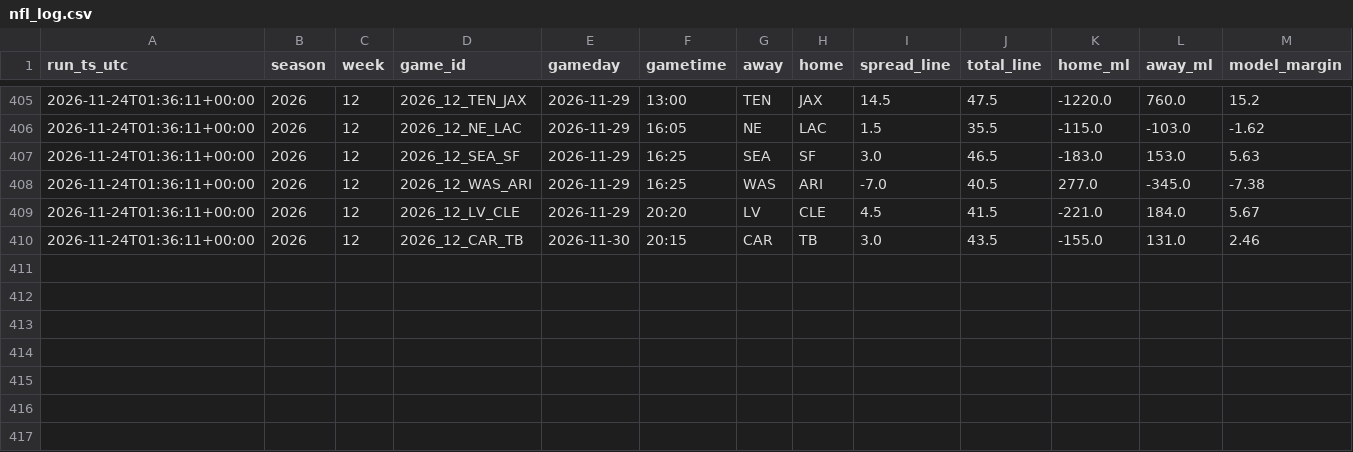
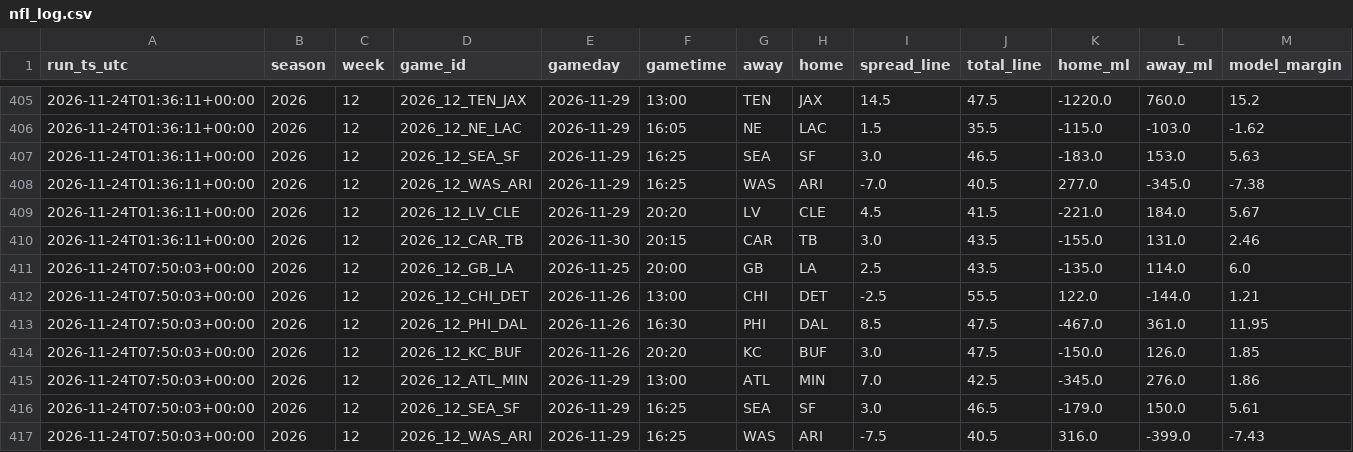
Before and after one commit to bmartinez83/nfl-cfb, a CSV file: outputs/nfl_log.csv, drawn as a sheet; only a part is shown, gaps mark what is left out; rows hold the shown columns only; the diff names each change by its address in the sheet, - before the commit and + after, or states it on an @@ line.

```diff
--- a/outputs/nfl_log.csv
+++ b/outputs/nfl_log.csv
+row 411: 2026-11-24T07:50:03+00:00 | 2026 | 12 | 2026_12_GB_LA | 2026-11-25 | 20:00 | GB | LA | 2.5 | 43.5 | -135.0 | 114.0 | 6.0
+row 412: 2026-11-24T07:50:03+00:00 | 2026 | 12 | 2026_12_CHI_DET | 2026-11-26 | 13:00 | CHI | DET | -2.5 | 55.5 | 122.0 | -144.0 | 1.21
+row 413: 2026-11-24T07:50:03+00:00 | 2026 | 12 | 2026_12_PHI_DAL | 2026-11-26 | 16:30 | PHI | DAL | 8.5 | 47.5 | -467.0 | 361.0 | 11.95
+row 414: 2026-11-24T07:50:03+00:00 | 2026 | 12 | 2026_12_KC_BUF | 2026-11-26 | 20:20 | KC | BUF | 3.0 | 47.5 | -150.0 | 126.0 | 1.85
+row 415: 2026-11-24T07:50:03+00:00 | 2026 | 12 | 2026_12_ATL_MIN | 2026-11-29 | 13:00 | ATL | MIN | 7.0 | 42.5 | -345.0 | 276.0 | 1.86
+row 416: 2026-11-24T07:50:03+00:00 | 2026 | 12 | 2026_12_SEA_SF | 2026-11-29 | 16:25 | SEA | SF | 3.0 | 46.5 | -179.0 | 150.0 | 5.61
+row 417: 2026-11-24T07:50:03+00:00 | 2026 | 12 | 2026_12_WAS_ARI | 2026-11-29 | 16:25 | WAS | ARI | -7.5 | 40.5 | 316.0 | -399.0 | -7.43
```
Also changed, not shown: outputs/nfl_weekly_predictions.csv, 1 other file.
